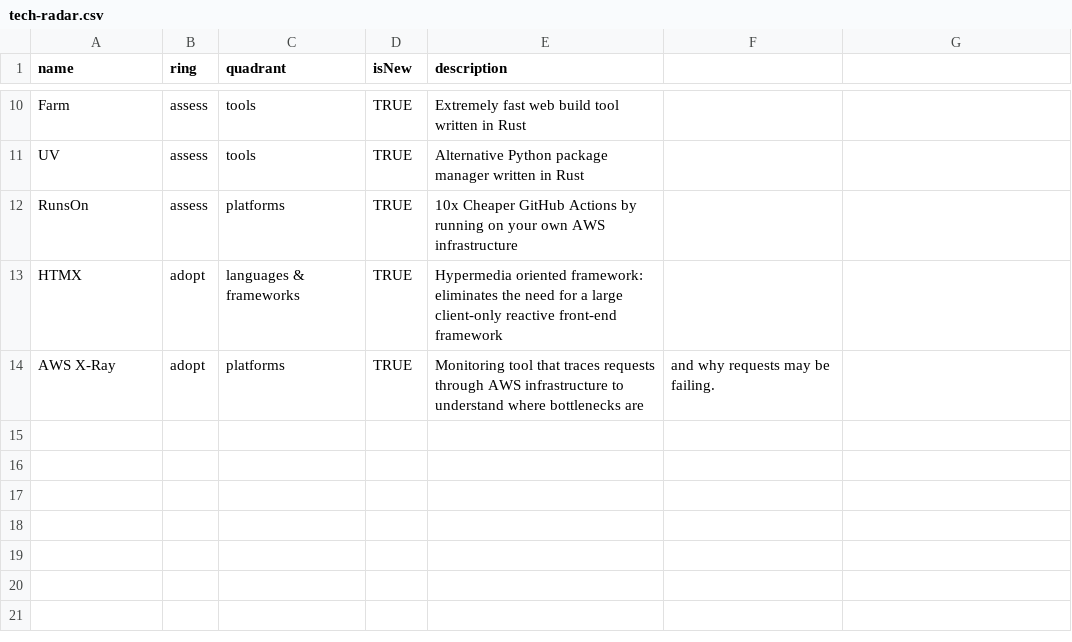
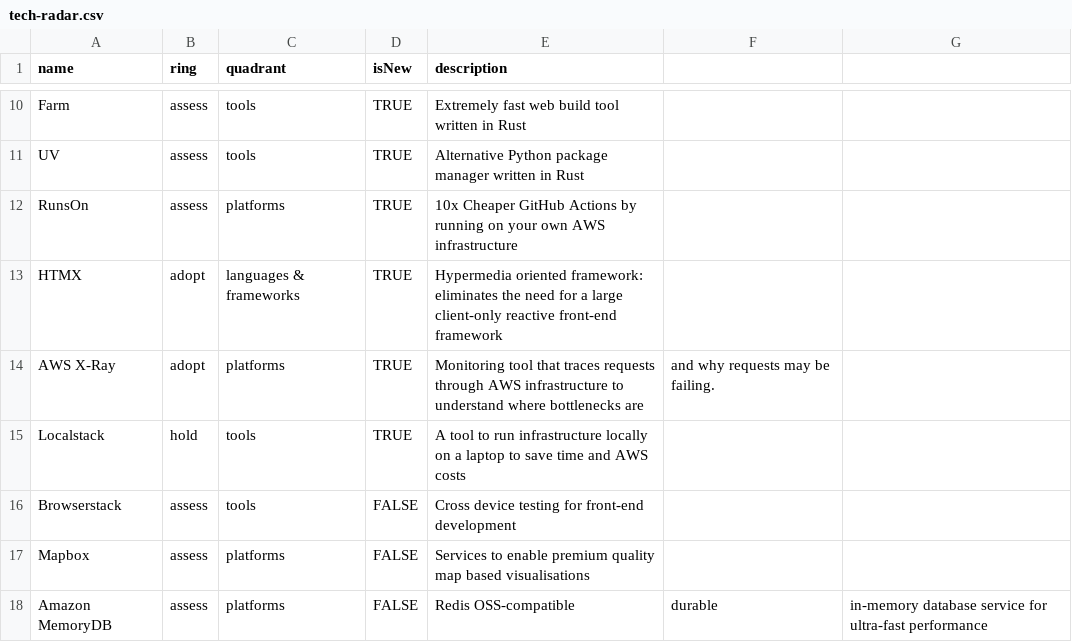
Before and after one commit to andrewgryan/tech-docs, a CSV file: transport/tech-radar.csv, drawn as a sheet; only a part is shown, gaps mark what is left out; the diff names each change by its address in the sheet, - before the commit and + after, or states it on an @@ line.

Commit message:
update

```diff
--- a/transport/tech-radar.csv
+++ b/transport/tech-radar.csv
+row 15: Localstack | hold | tools | TRUE | A tool to run infrastructure locally on a laptop to save time and AWS costs
+row 16: Browserstack | assess | tools | FALSE | Cross device testing for front-end development
+row 17: Mapbox | assess | platforms | FALSE | Services to enable premium quality map based visualisations
+row 18: Amazon MemoryDB | assess | platforms | FALSE | Redis OSS-compatible | durable | in-memory database service for ultra-fast performance
```
